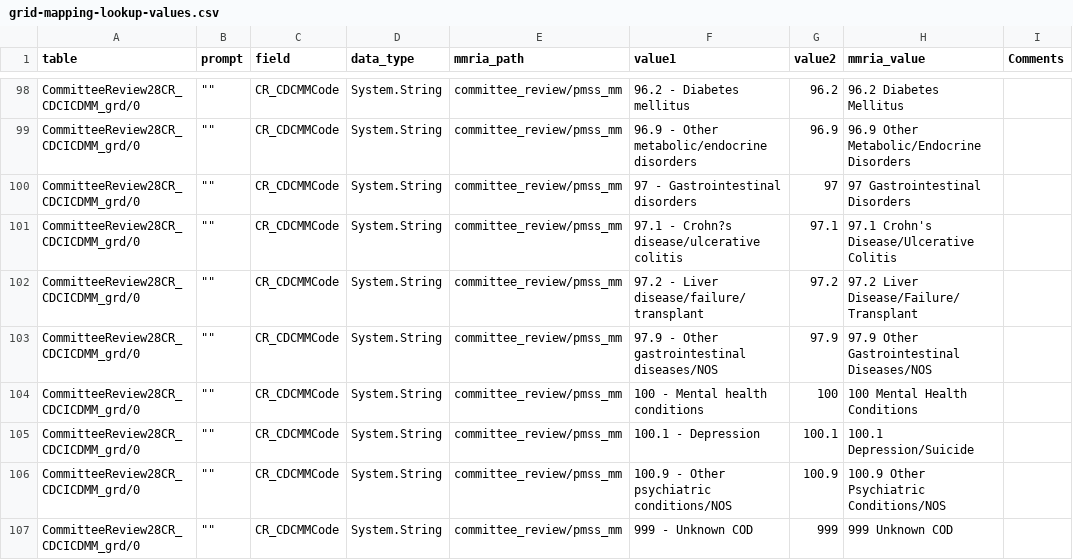
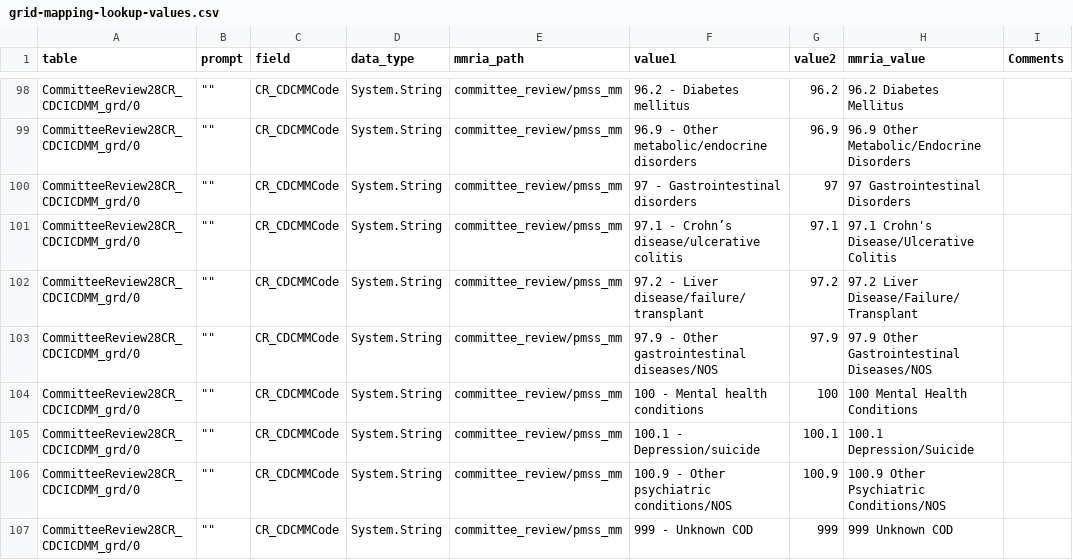
Before and after one commit to icuseven/MMRDS, a CSV file: source-code/scratch/owin/mmrds-importer/mapping-file-set/grid-mapping-lookup-values.csv, drawn as a sheet; only a part is shown, gaps mark what is left out; the diff covers the shown part only; the diff names each change by its address in the sheet, - before the commit and + after, or states it on an @@ line.

Commit message:
Updated mapping file

```diff
--- a/source-code/scratch/owin/mmrds-importer/mapping-file-set/grid-mapping-lookup-values.csv
+++ b/source-code/scratch/owin/mmrds-importer/mapping-file-set/grid-mapping-lookup-values.csv
-F101 (value1): 97.1 - Crohn?s disease/ulcerative colitis
+F101 (value1): 97.1 - Crohn’s disease/ulcerative colitis
-F105 (value1): 100.1 - Depression
+F105 (value1): 100.1 - Depression/suicide
```
Also changed, not shown: 29 edited cells elsewhere in this file, 1 other file.
